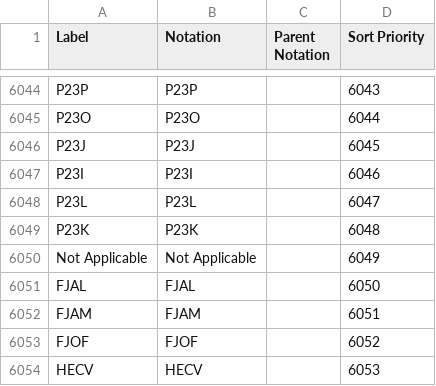
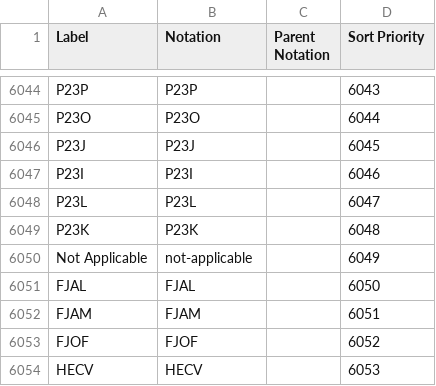
Before and after one commit to GSS-Cogs/family-trade, a CSV file: reference/codelists/cdid.csv, drawn as a sheet; only a part is shown, gaps mark what is left out.

Commit message:
adding more cdids

```diff
--- a/reference/codelists/cdid.csv
+++ b/reference/codelists/cdid.csv
@@ -6049,3 +6049,3 @@ P23L,P23L,,6047
 P23K,P23K,,6048
-Not Applicable,Not Applicable,,6049
+Not Applicable,not-applicable,,6049
 FJAL,FJAL,,6050
```
